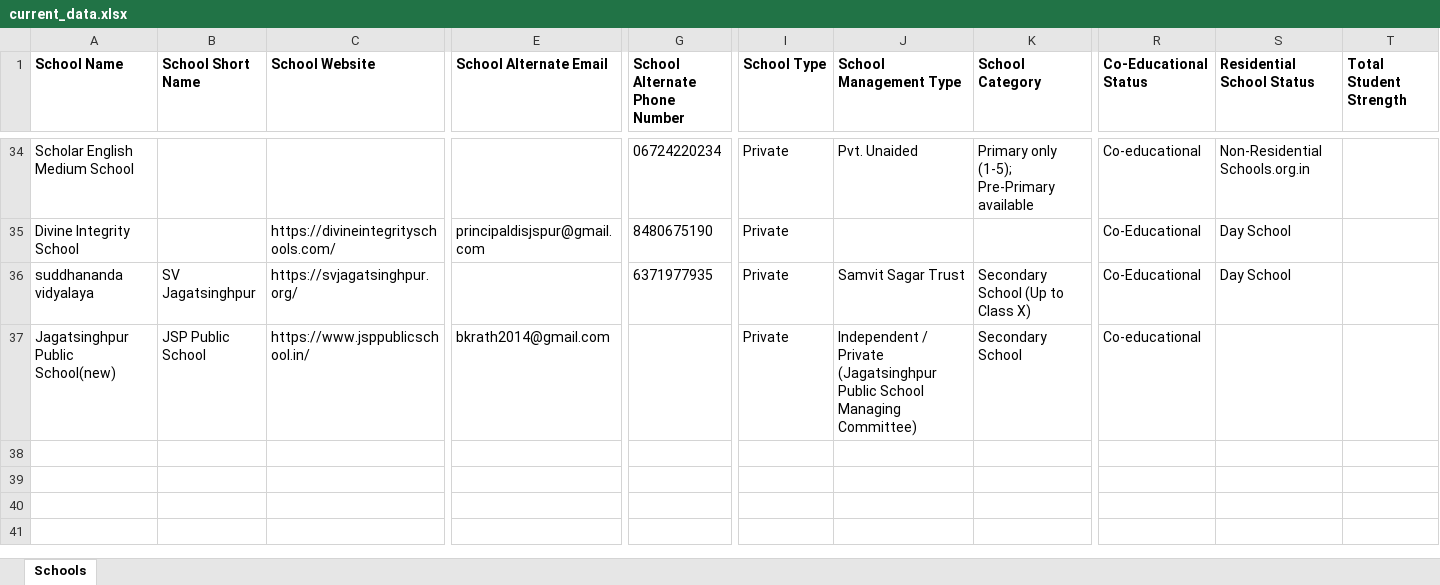
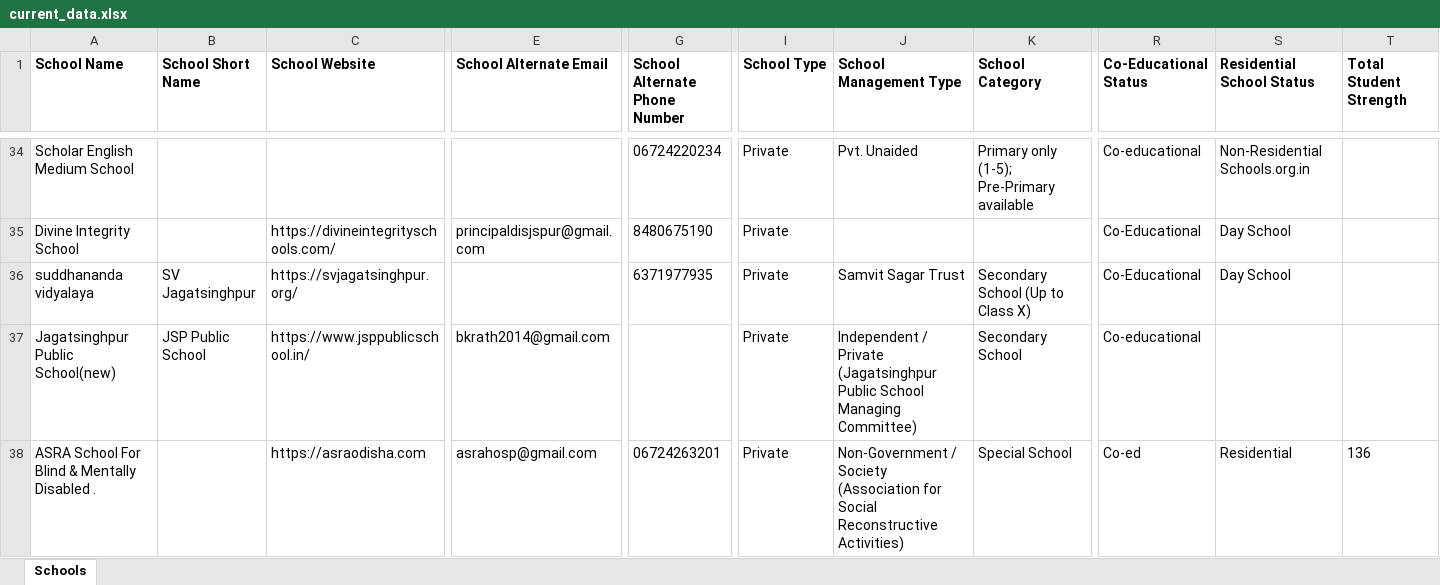
Before and after one commit to anandsagar6/School_Data_Scraper, an Excel workbook: Excel_Data/current_data.xlsx, sheet Schools, drawn as a sheet; only a part is shown, gaps mark what is left out; values as stored, in another font and other column widths than the file's, no borders; rows hold the shown columns only; the diff names each change by its address in the sheet, - before the commit and + after, or states it on an @@ line.

Commit message:
school data: keyword 'Private Schools' finished in Jagatsinghpur (rank 8/10)

```diff
--- a/Excel_Data/current_data.xlsx (sheet Schools)
+++ b/Excel_Data/current_data.xlsx (sheet Schools)
+row 38: ASRA School For Blind & Mentally Disabled . |  | https://asraodisha.com | asrahosp@gmail.com | 06724263201 | Private | Non-Government / Society (Association for Social Reconstructive Activities) | Special School | Co-ed | Residential | 136
```
Also changed, not shown: Excel_Data/master_data.xlsx, Temp_Data/Odisha_Jagatsinghpur_temporary_schools.xlsx, 1 other file.
